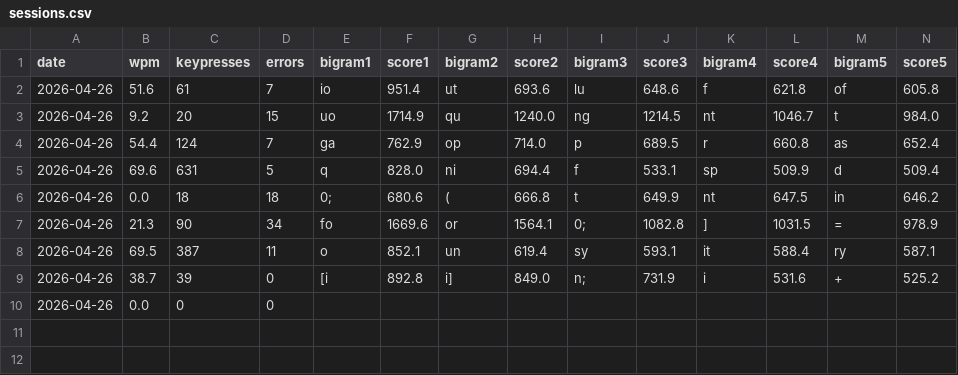
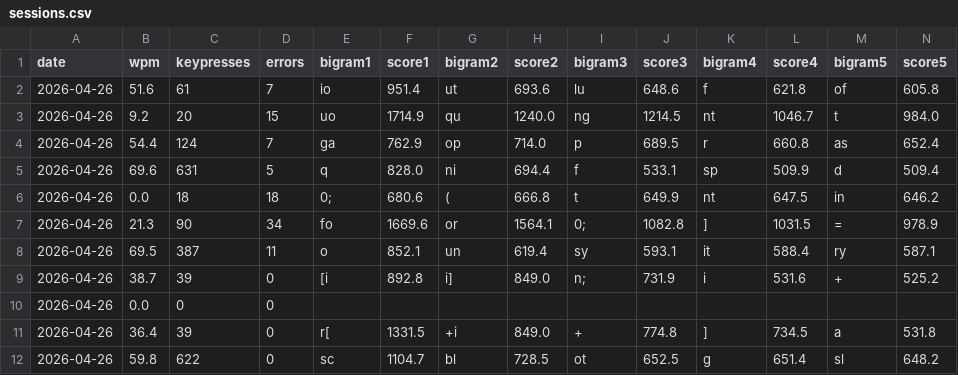
Before and after one commit to c-fido/typing_trainer, a CSV file: sessions.csv, drawn as a sheet; the diff names each change by its address in the sheet, - before the commit and + after, or states it on an @@ line.

```diff
--- a/sessions.csv
+++ b/sessions.csv
+row 11: 2026-04-26 | 36.4 | 39 | 0 | r[ | 1331.5 | +i | 849.0 | + | 774.8 | ] | 734.5 | a | 531.8
+row 12: 2026-04-26 | 59.8 | 622 | 0 | sc | 1104.7 | bl | 728.5 | ot | 652.5 | g | 651.4 | sl | 648.2
```
Also changed, not shown: 3 other files.
